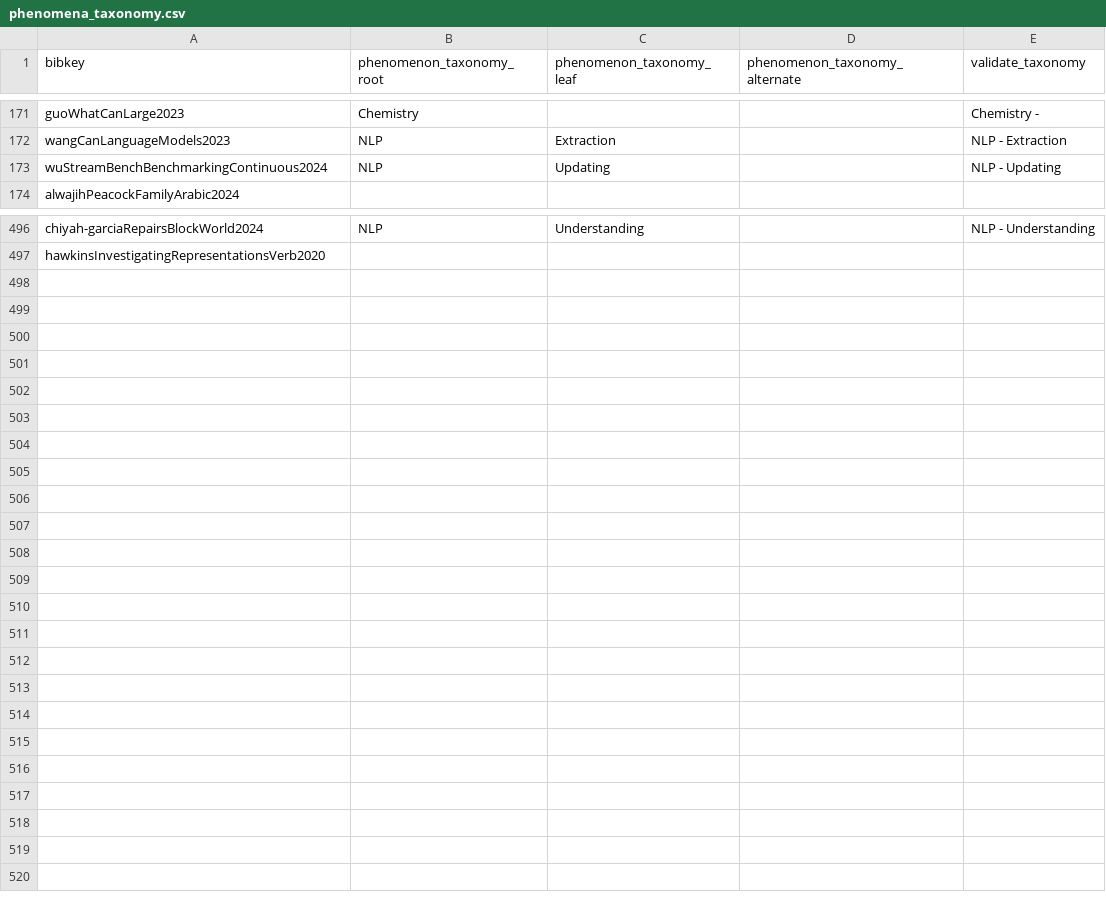
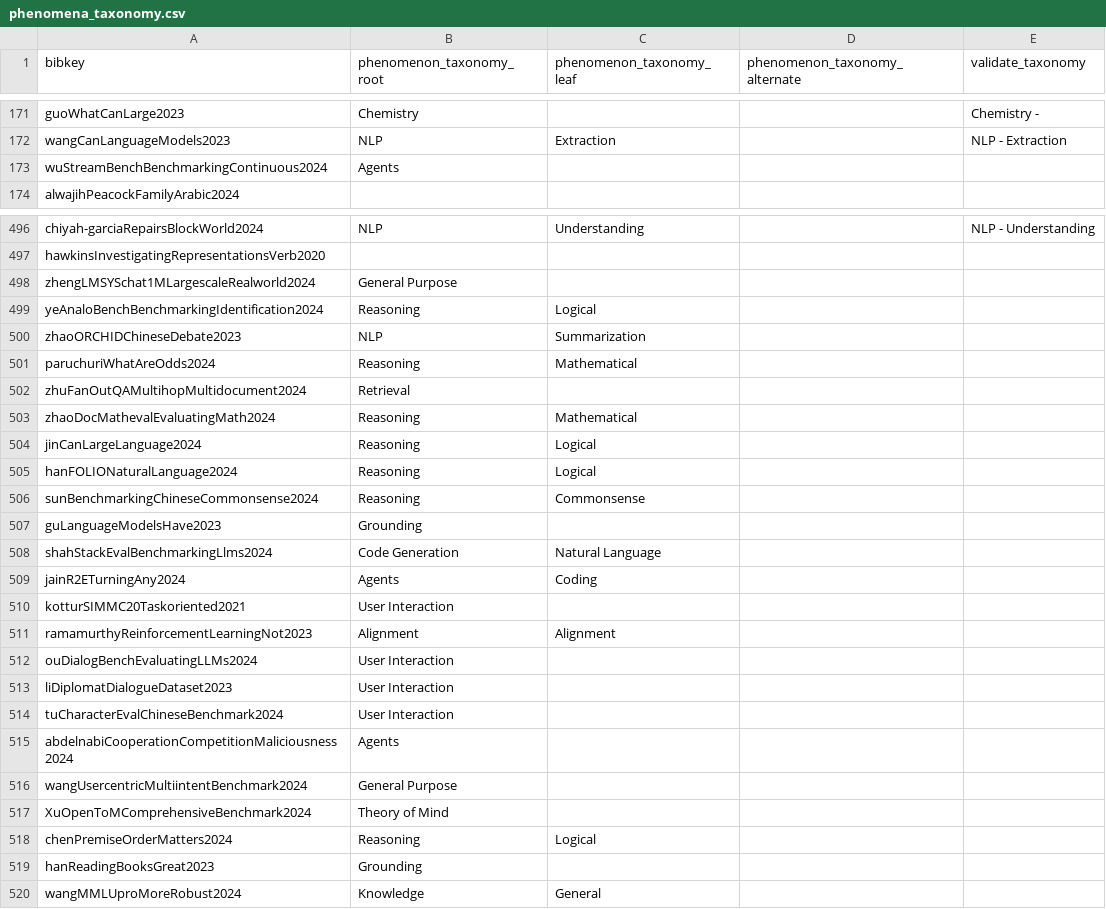
Before and after one commit to am-bean/benchmark_review, a CSV file: data/phenomena_taxonomy.csv, drawn as a sheet; only a part is shown, gaps mark what is left out; the diff covers the shown part only.

```diff
--- a/data/phenomena_taxonomy.csv
+++ b/data/phenomena_taxonomy.csv
@@ -172,3 +172,3 @@ guoWhatCanLarge2023,Chemistry,,,Chemistry -
 wangCanLanguageModels2023,NLP,Extraction,,NLP - Extraction
-wuStreamBenchBenchmarkingContinuous2024,NLP,Updating,,NLP - Updating
+wuStreamBenchBenchmarkingContinuous2024,Agents,,,
 alwajihPeacockFamilyArabic2024,,,,
@@ -497 +497,24 @@ chiyah-garciaRepairsBlockWorld2024,NLP,Understanding,,NLP - Understanding
 hawkinsInvestigatingRepresentationsVerb2020,,,,
+zhengLMSYSchat1MLargescaleRealworld2024,General Purpose,,,
+yeAnaloBenchBenchmarkingIdentification2024,Reasoning,Logical,,
+zhaoORCHIDChineseDebate2023,NLP,Summarization,,
+paruchuriWhatAreOdds2024,Reasoning,Mathematical,,
+zhuFanOutQAMultihopMultidocument2024,Retrieval,,,
+zhaoDocMathevalEvaluatingMath2024,Reasoning,Mathematical,,
+jinCanLargeLanguage2024,Reasoning,Logical,,
+hanFOLIONaturalLanguage2024,Reasoning,Logical,,
+sunBenchmarkingChineseCommonsense2024,Reasoning,Commonsense,,
+guLanguageModelsHave2023,Grounding,,,
+shahStackEvalBenchmarkingLlms2024,Code Generation,Natural Language,,
+jainR2ETurningAny2024,Agents,Coding,,
+kotturSIMMC20Taskoriented2021,User Interaction,,,
+ramamurthyReinforcementLearningNot2023,Alignment,Alignment,,
+ouDialogBenchEvaluatingLLMs2024,User Interaction,,,
+liDiplomatDialogueDataset2023,User Interaction,,,
+tuCharacterEvalChineseBenchmark2024,User Interaction,,,
+abdelnabiCooperationCompetitionMaliciousness2024,Agents,,,
+wangUsercentricMultiintentBenchmark2024,General Purpose,,,
+XuOpenToMComprehensiveBenchmark2024,Theory of Mind,,,
+chenPremiseOrderMatters2024,Reasoning,Logical,,
+hanReadingBooksGreat2023,Grounding,,,
+wangMMLUproMoreRobust2024,Knowledge,General,,
```
Also changed, not shown: 35 edited cells elsewhere in this file, 4 other files.
